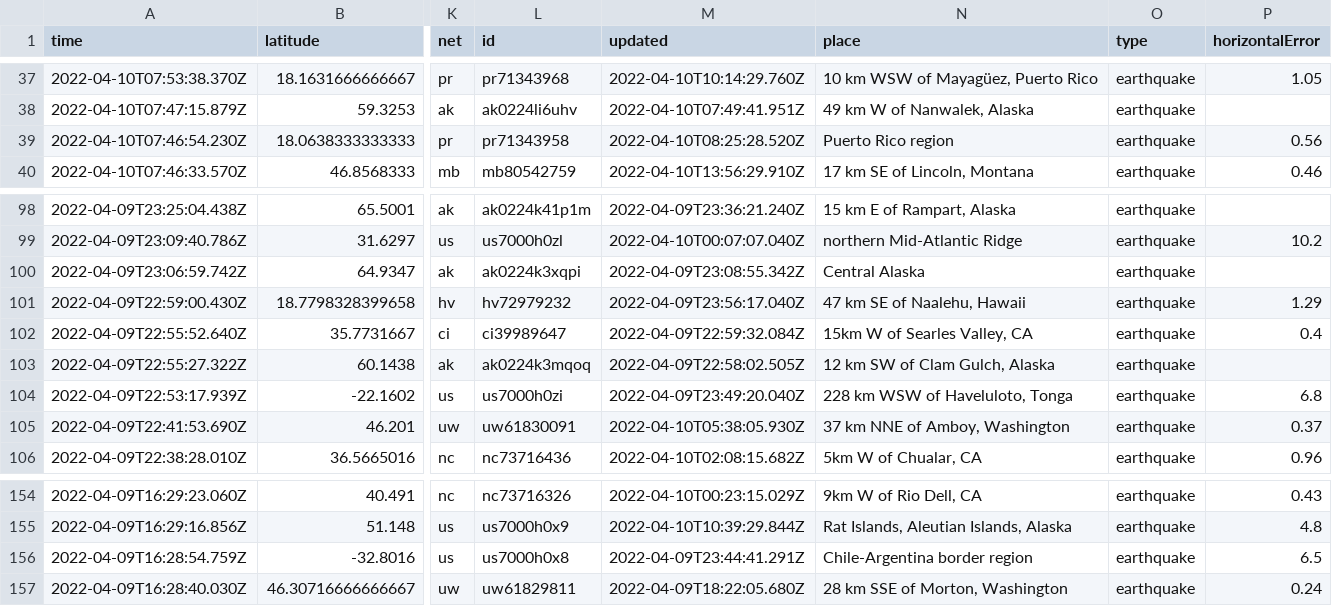
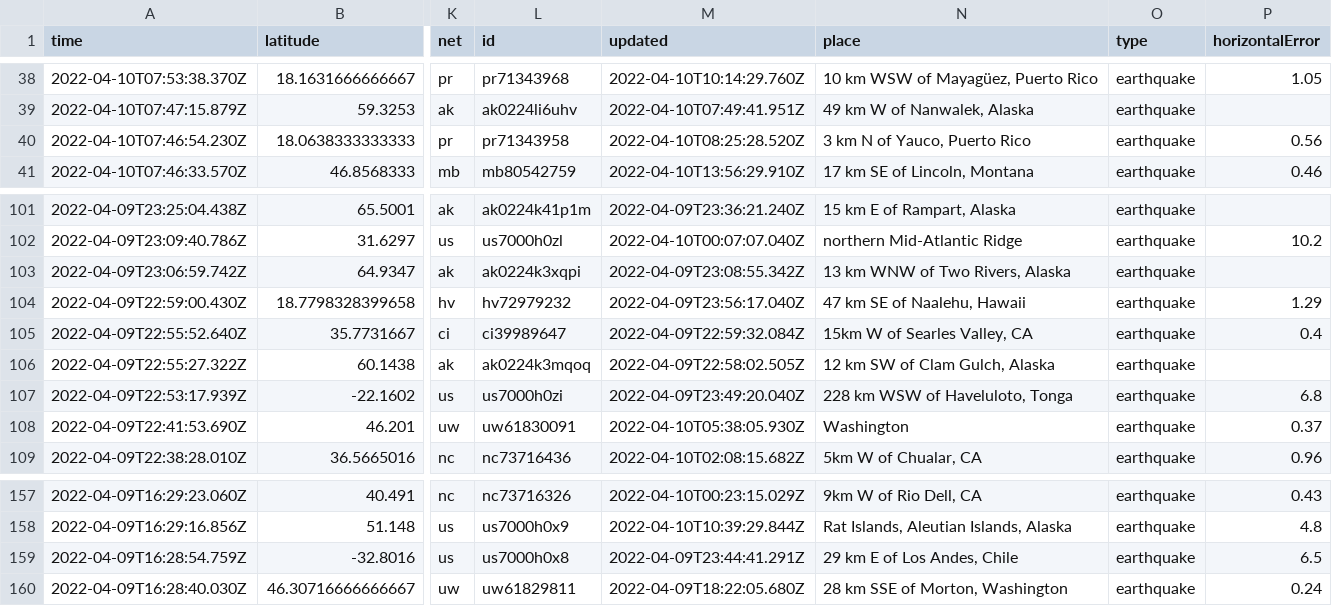
Before and after one commit to cveltri/my-data-robot, a CSV file: usgs_current.csv, drawn as a sheet; only a part is shown, gaps mark what is left out; addresses are those after the commit; the diff covers the shown part only; the diff names each change by its address in the sheet, - before the commit and + after, or states it on an @@ line.

```diff
--- a/usgs_current.csv
+++ b/usgs_current.csv
-N40 (place): Puerto Rico region
+N40 (place): 3 km N of Yauco, Puerto Rico
-N103 (place): Central Alaska
+N103 (place): 13 km WNW of Two Rivers, Alaska
-N108 (place): 37 km NNE of Amboy, Washington
+N108 (place): Washington
-N159 (place): Chile-Argentina border region
+N159 (place): 29 km E of Los Andes, Chile
```
Also changed, not shown: 3 added rows, 3 removed rows and 4 edited cells elsewhere in this file.
